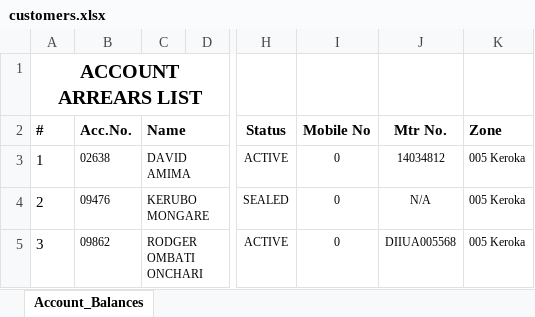
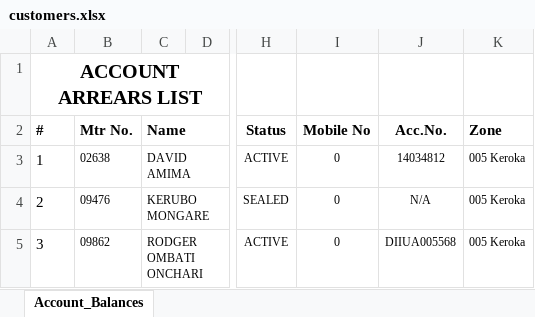
Before and after one commit to batasi/NYAWASCO, an Excel workbook: public/docs/customers.xlsx, sheet Account_Balances, drawn as a sheet; only a part is shown, gaps mark what is left out; values as stored, in another font and other column widths than the file's, no borders; the diff names each change by its address in the sheet, - before the commit and + after, or states it on an @@ line.

```diff
--- a/public/docs/customers.xlsx (sheet Account_Balances)
+++ b/public/docs/customers.xlsx (sheet Account_Balances)
-B2: Acc.No.
+B2: Mtr No.
-J2: Mtr No.
+J2: Acc.No.
```
Also changed, not shown: 1 other file.
